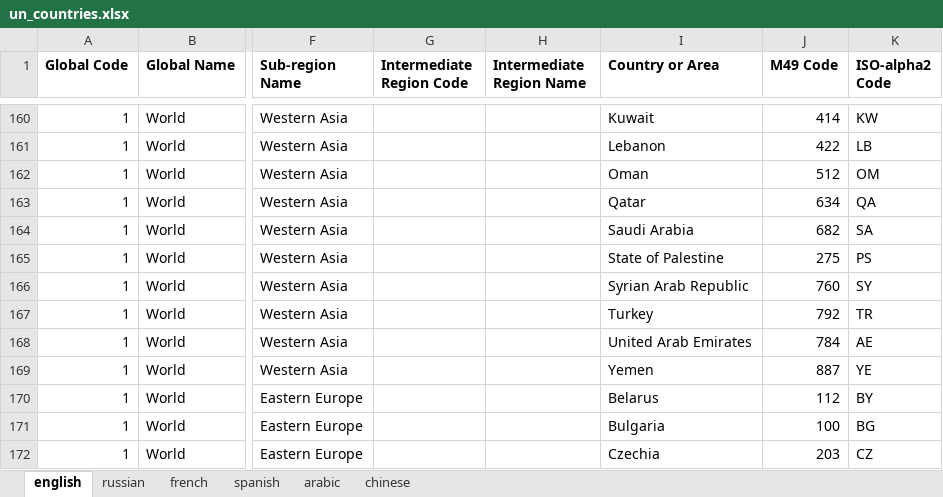
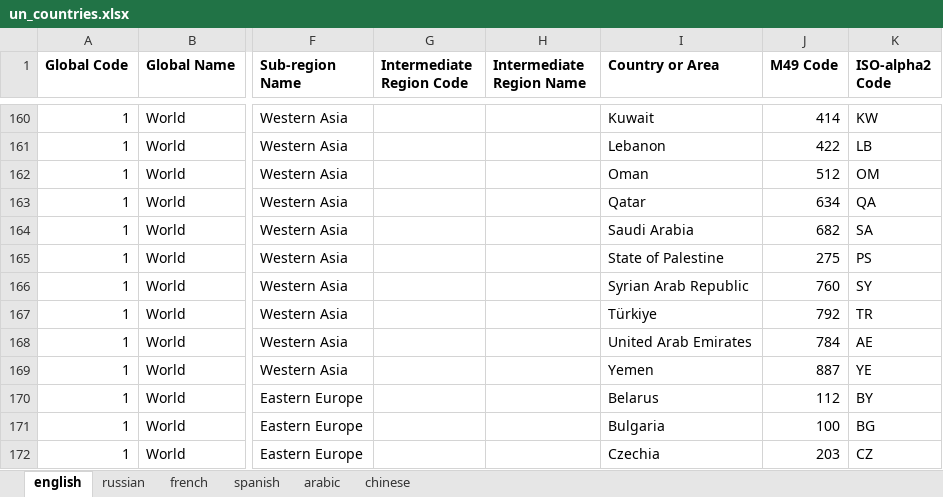
Before and after one commit to gpw13/whoville, an Excel workbook: data-raw/un_countries.xlsx, sheet english, drawn as a sheet; only a part is shown, gaps mark what is left out; values as stored, in another font and other column widths than the file's, no borders; the diff names each change by its address in the sheet, - before the commit and + after, or states it on an @@ line.

Commit message:
Changed the name of Turkey in the raw-data spread sheets. Put the previous spelling as an altname.

```diff
--- a/data-raw/un_countries.xlsx (sheet english)
+++ b/data-raw/un_countries.xlsx (sheet english)
-I167 (Country or Area): Turkey
+I167 (Country or Area): Türkiye
```
Also changed, not shown: data-raw/alt_countries.xlsx, data-raw/oecd.xlsx.
